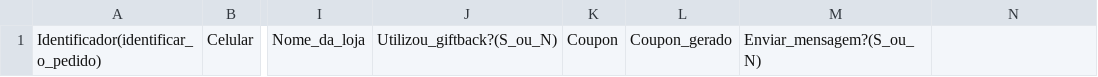
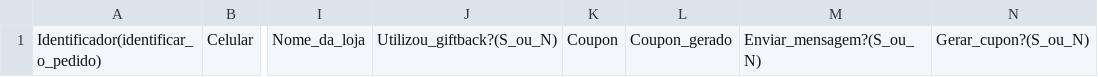
Before and after one commit to ZoppyTech/zoppy-public, a CSV file: src/docs/import_orders_zoppy.csv, drawn as a sheet; only a part is shown, gaps mark what is left out; the diff names each change by its address in the sheet, - before the commit and + after, or states it on an @@ line.

Commit message:
upload import orders

```diff
--- a/src/docs/import_orders_zoppy.csv
+++ b/src/docs/import_orders_zoppy.csv
-N1: (empty)
+N1: Gerar_cupon?(S_ou_N)
```
